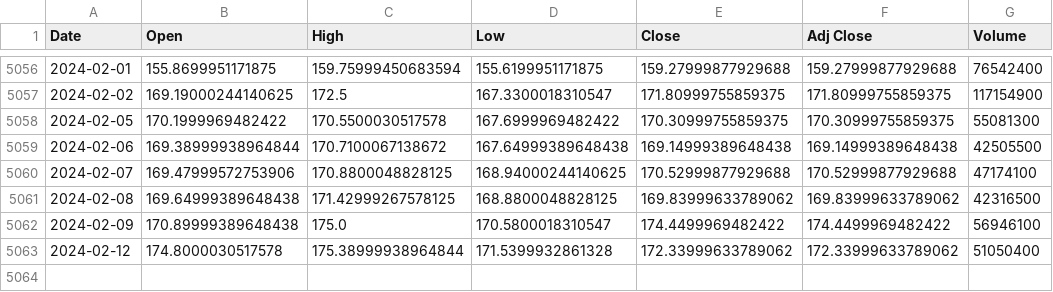
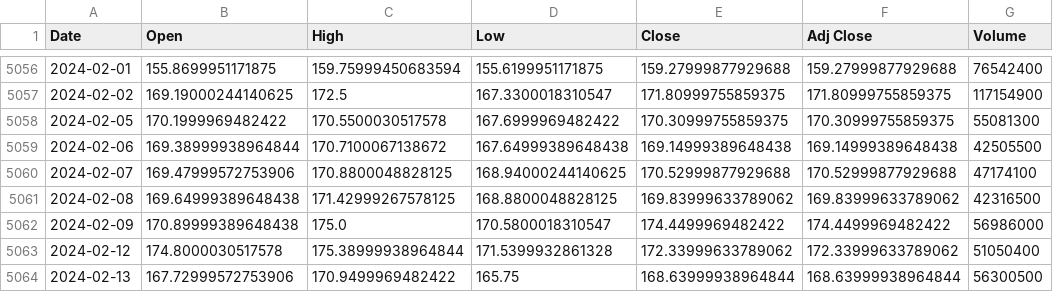
Before and after one commit to mus514/ML_Pipeline_Hub, a CSV file: data/AMZN.csv, drawn as a sheet; only a part is shown, gaps mark what is left out.

```diff
--- a/data/AMZN.csv
+++ b/data/AMZN.csv
@@ -5061,3 +5061,4 @@ Date,Open,High,Low,Close,Adj Close,Volume
 2024-02-08,169.64999389648438,171.42999267578125,168.8800048828125,169.83999633789062,169.83999633789062,42316500
-2024-02-09,170.89999389648438,175.0,170.5800018310547,174.4499969482422,174.4499969482422,56946100
+2024-02-09,170.89999389648438,175.0,170.5800018310547,174.4499969482422,174.4499969482422,56986000
 2024-02-12,174.8000030517578,175.38999938964844,171.5399932861328,172.33999633789062,172.33999633789062,51050400
+2024-02-13,167.72999572753906,170.9499969482422,165.75,168.63999938964844,168.63999938964844,56300500
```
Also changed, not shown: data/AAPL.csv, data/GOOGL.csv, 1 other file.
